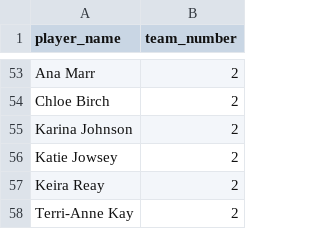
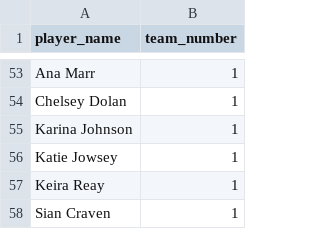
Before and after one commit to deankeeble/counties-26, a CSV file: 2026/women_players.csv, drawn as a sheet; only a part is shown, gaps mark what is left out; removed rows and columns are numbered as before the commit, all else as after; the diff covers the shown part only; the diff names each change by its address in the sheet, - before the commit and + after, or states it on an @@ line.

Commit message:
add women csv files

```diff
--- a/2026/women_players.csv
+++ b/2026/women_players.csv
-B53 (team_number): 2
+B53 (team_number): 1
-row 54: Chloe Birch | 2
+row 54: Chelsey Dolan | 1
-B55:B57 (team_number): 2
+B55:B57 (team_number): 1
-row 58: Terri-Anne Kay | 2
+row 58: Sian Craven | 1
```
Also changed, not shown: 24 added rows, 24 removed rows and 25 edited cells elsewhere in this file, 2 other files.
